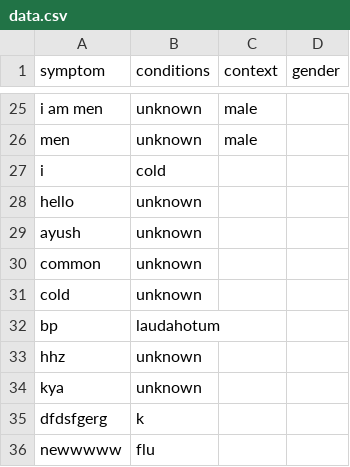
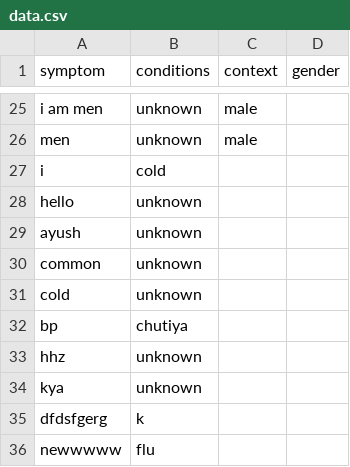
Before and after one commit to omkar5656422/sympai, a CSV file: data.csv, drawn as a sheet; only a part is shown, gaps mark what is left out.

Commit message:
change

```diff
--- a/data.csv
+++ b/data.csv
@@ -31,3 +31,3 @@ common,unknown,,
 cold,unknown,,
-bp,laudahotum,,
+bp,chutiya,,
 hhz,unknown,,
```
